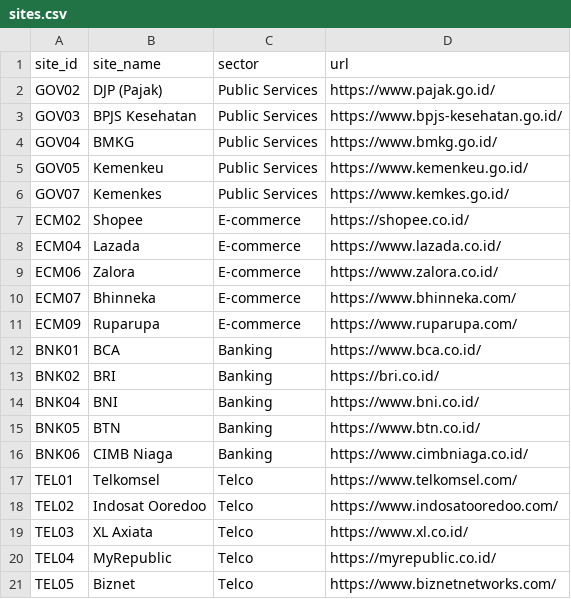
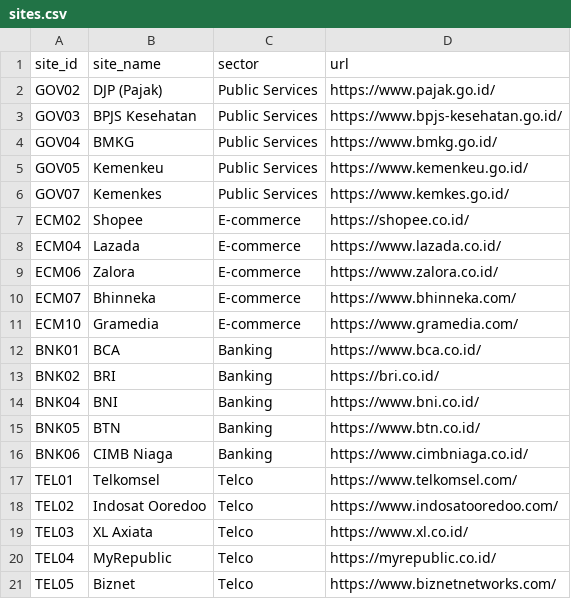
Before and after one commit to auliarahman-data/uptime-sla-monitor, a CSV file: sites.csv, drawn as a sheet.

Commit message:
Update sites.csv

```diff
--- a/sites.csv
+++ b/sites.csv
@@ -10,3 +10,3 @@ ECM06,Zalora,E-commerce,https://www.zalora.co.id/
 ECM07,Bhinneka,E-commerce,https://www.bhinneka.com/
-ECM09,Ruparupa,E-commerce,https://www.ruparupa.com/
+ECM10,Gramedia,E-commerce,https://www.gramedia.com/
 BNK01,BCA,Banking,https://www.bca.co.id/
```
